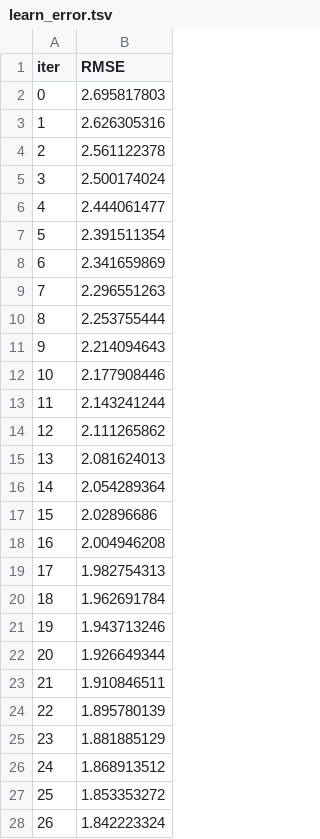
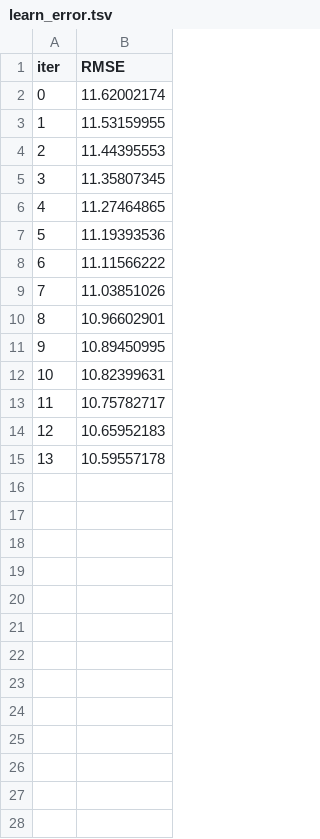
Before and after one commit to tayhym/kaggling, a TSV file: catboost_info/learn_error.tsv, drawn as a sheet; only a part is shown; the diff covers the shown part only.

```diff
--- a/catboost_info/learn_error.tsv
+++ b/catboost_info/learn_error.tsv
@@ -1,28 +1,15 @@
 iter	RMSE
-0	2.695817803
-1	2.626305316
-2	2.561122378
-3	2.500174024
-4	2.444061477
-5	2.391511354
-6	2.341659869
-7	2.296551263
-8	2.253755444
-9	2.214094643
-10	2.177908446
-11	2.143241244
-12	2.111265862
-13	2.081624013
-14	2.054289364
-15	2.02896686
-16	2.004946208
-17	1.982754313
-18	1.962691784
-19	1.943713246
-20	1.926649344
-21	1.910846511
-22	1.895780139
-23	1.881885129
-24	1.868913512
-25	1.853353272
-26	1.842223324
+0	11.62002174
+1	11.53159955
+2	11.44395553
+3	11.35807345
+4	11.27464865
+5	11.19393536
+6	11.11566222
+7	11.03851026
+8	10.96602901
+9	10.89450995
+10	10.82399631
+11	10.75782717
+12	10.65952183
+13	10.59557178
```
Also changed, not shown: 2 removed rows elsewhere in this file, catboost_info/test_error.tsv, catboost_info/time_left.tsv, 8 other files.
